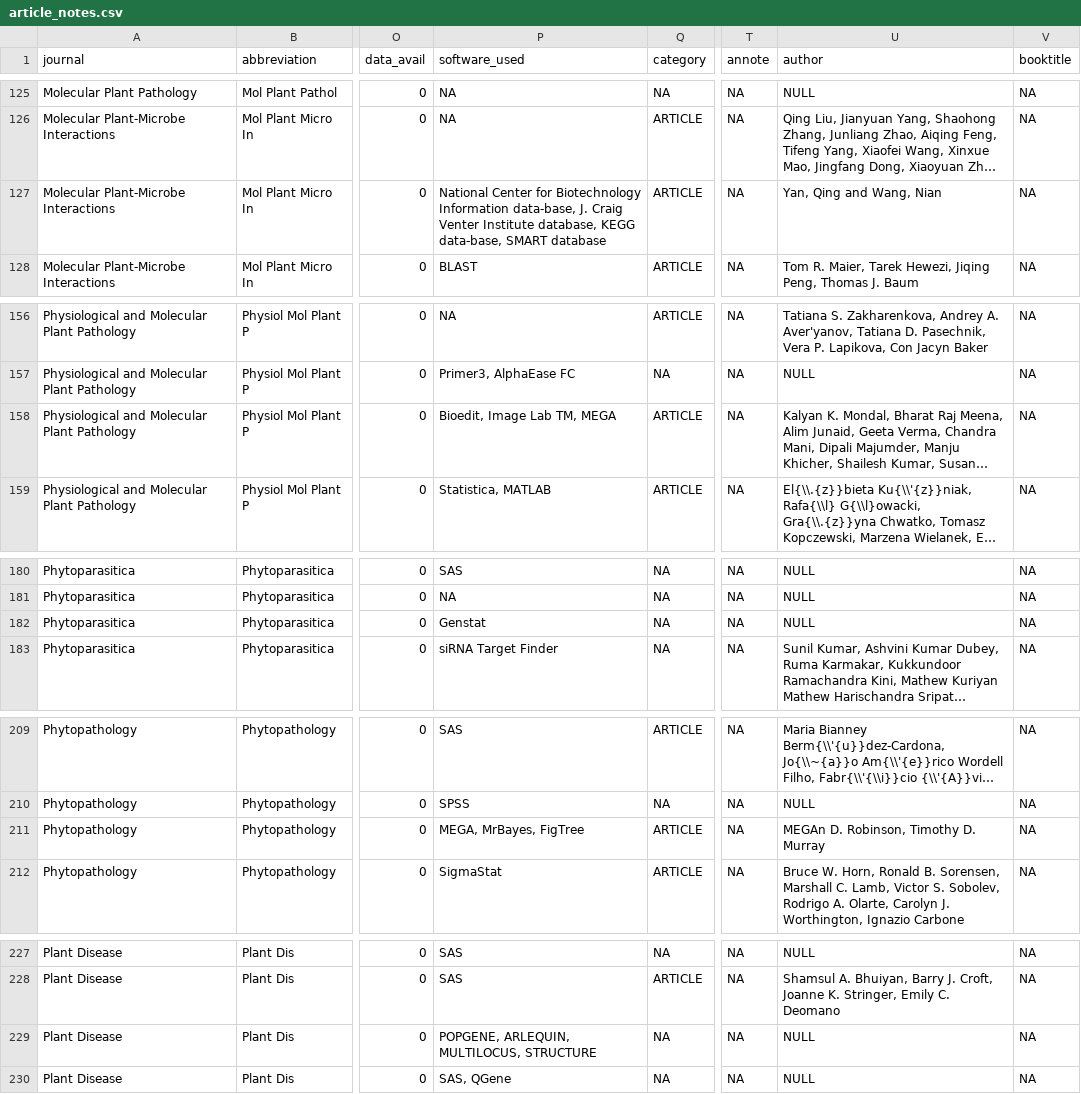
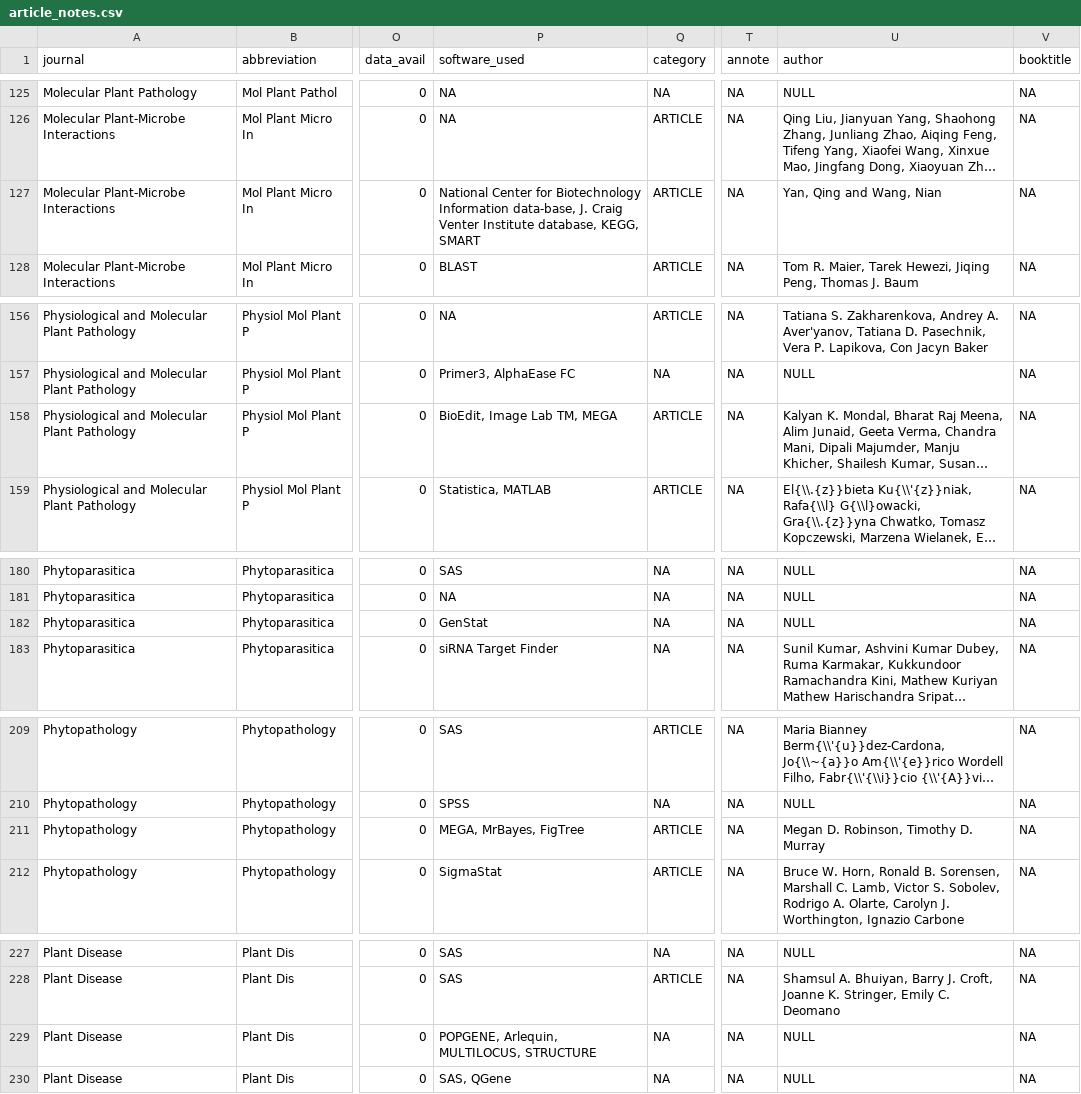
Before and after one commit to openplantpathology/Reproducibility_in_Plant_Pathology, a CSV file: inst/extdata/article_notes.csv, drawn as a sheet; only a part is shown, gaps mark what is left out; long unchanged cells end in …; the diff covers the shown part only; the diff names each change by its address in the sheet, - before the commit and + after, or states it on an @@ line.

Commit message:
Clean up software names in CSV file

```diff
--- a/inst/extdata/article_notes.csv
+++ b/inst/extdata/article_notes.csv
-P127 (software_used): …Institute database, KEGG data-base, SMART database
+P127 (software_used): …Institute database, KEGG, SMART
-P158 (software_used): Bioedit, Image Lab TM, MEGA
+P158 (software_used): BioEdit, Image Lab TM, MEGA
-P182 (software_used): Genstat
+P182 (software_used): GenStat
-U211 (author): MEGAn D. Robinson, Timothy D. Murray
+U211 (author): Megan D. Robinson, Timothy D. Murray
-P229 (software_used): POPGENE, ARLEQUIN, MULTILOCUS, STRUCTURE
+P229 (software_used): POPGENE, Arlequin, MULTILOCUS, STRUCTURE
```
Also changed, not shown: 11 edited cells elsewhere in this file.
